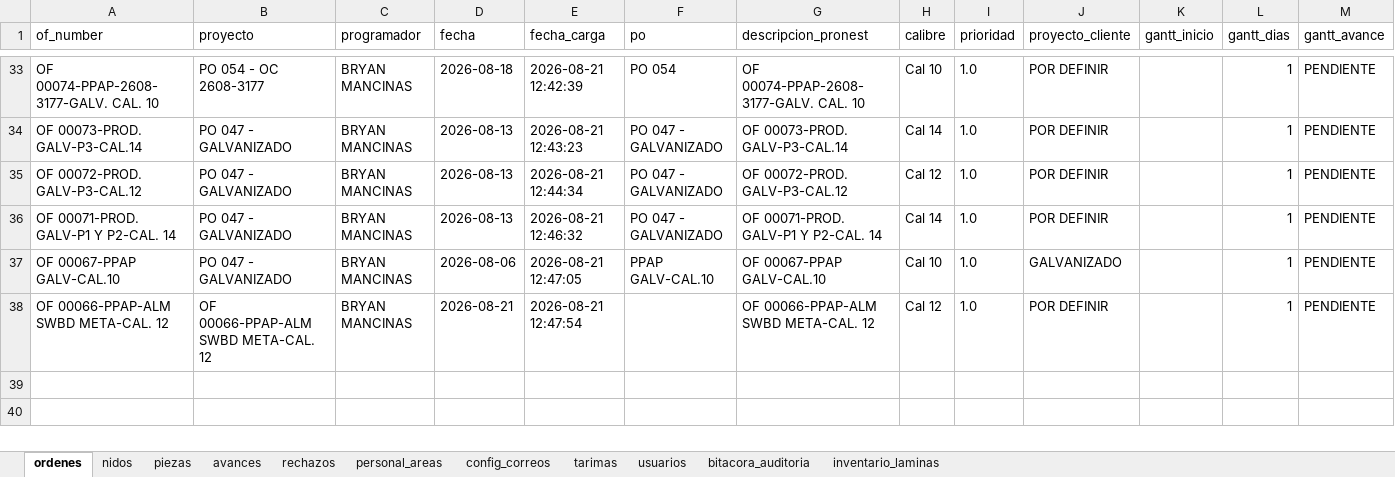
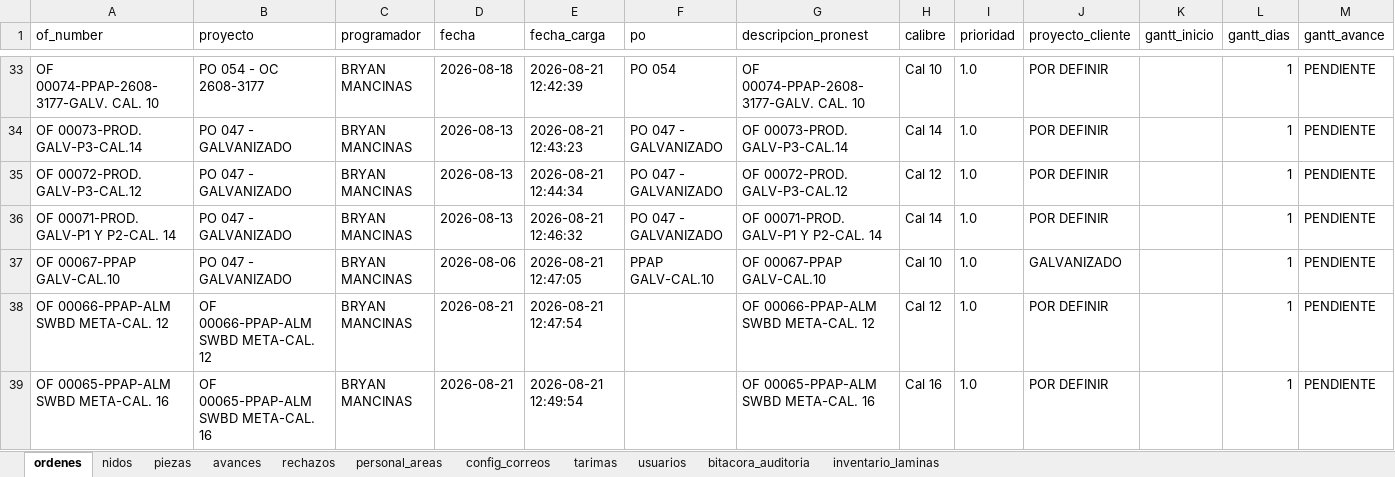
Before and after one commit to jesusalbertomoraleslopez-byte/control-corte-doblez, an Excel workbook: sigrama_database.xlsx, sheet ordenes, drawn as a sheet; only a part is shown, gaps mark what is left out; values as stored, in another font and other column widths than the file's, no borders; rows hold the shown columns only; the diff names each change by its address in the sheet, - before the commit and + after, or states it on an @@ line.

```diff
--- a/sigrama_database.xlsx (sheet ordenes)
+++ b/sigrama_database.xlsx (sheet ordenes)
+row 39: OF 00065-PPAP-ALM SWBD META-CAL. 16 | OF 00065-PPAP-ALM SWBD META-CAL. 16 | BRYAN MANCINAS | 2026-08-21 | 2026-08-21 12:49:54 |  | OF 00065-PPAP-ALM SWBD META-CAL. 16 | Cal 16 | 1.0 | POR DEFINIR |  | 1 | PENDIENTE
```
Also changed, not shown: sheet piezas, sheet nidos.
